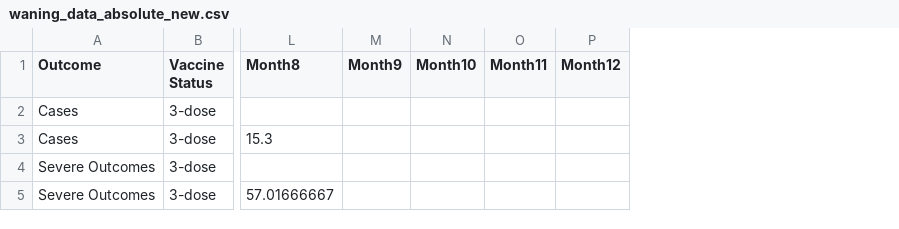
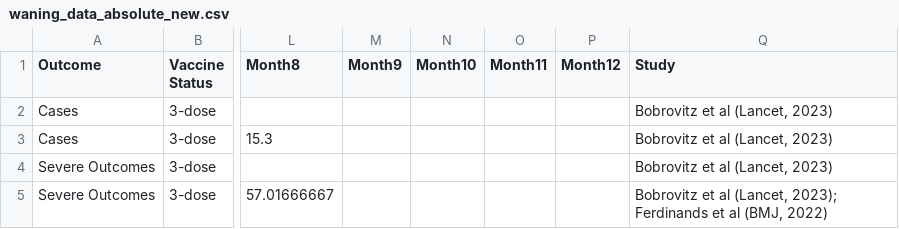
Before and after one commit to hailey-park/booster-timing, a CSV file: waning_data_absolute_new.csv, drawn as a sheet; only a part is shown, gaps mark what is left out; the diff names each change by its address in the sheet, - before the commit and + after, or states it on an @@ line.

Commit message:
Add files via upload

```diff
--- a/waning_data_absolute_new.csv
+++ b/waning_data_absolute_new.csv
+column Q (Study), rows 2-5: Bobrovitz et al (Lancet, 2023) | Bobrovitz et al (Lancet, 2023) | Bobrovitz et al (Lancet, 2023) | Bobrovitz et al (Lancet, 2023); Ferdinands et al (BMJ, 2022)
```
